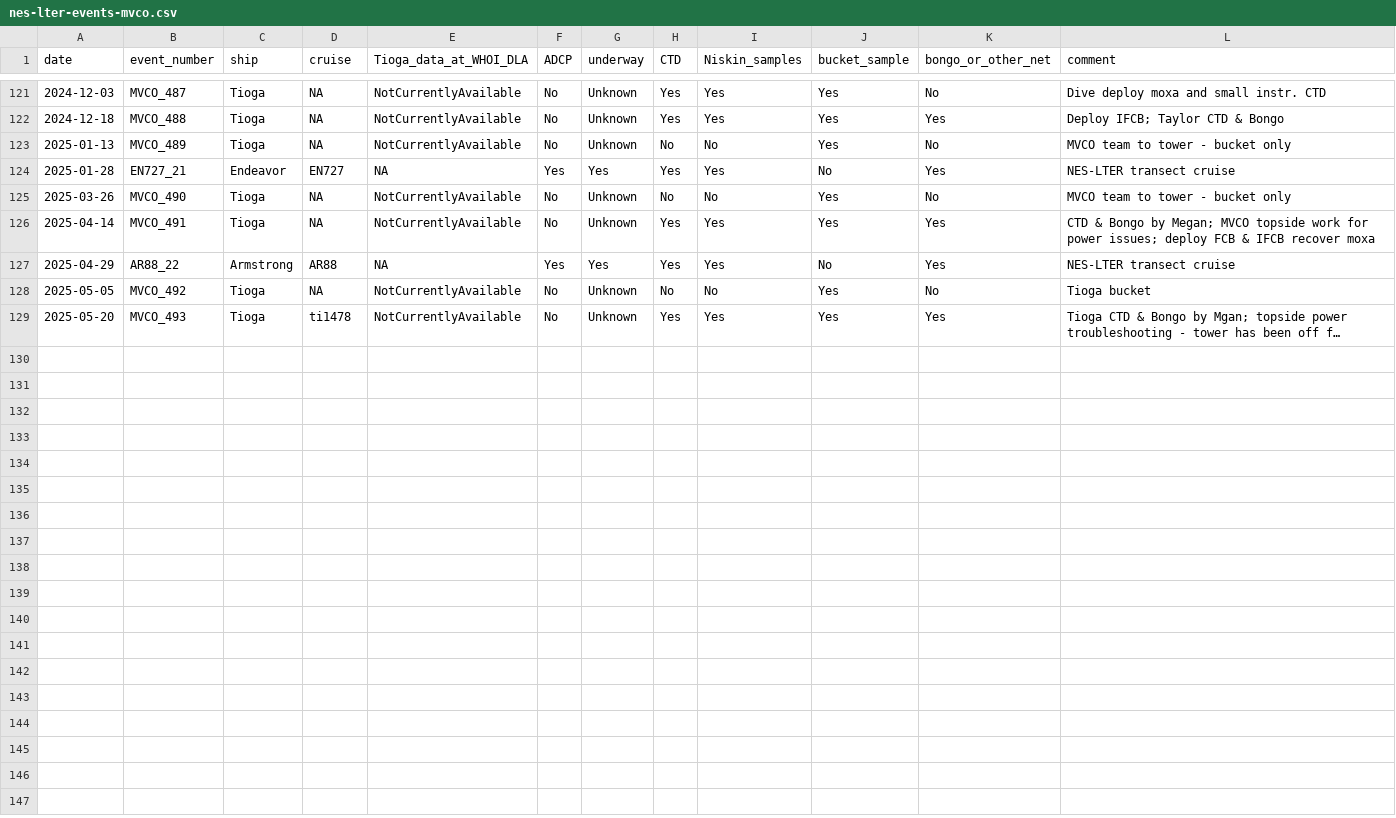
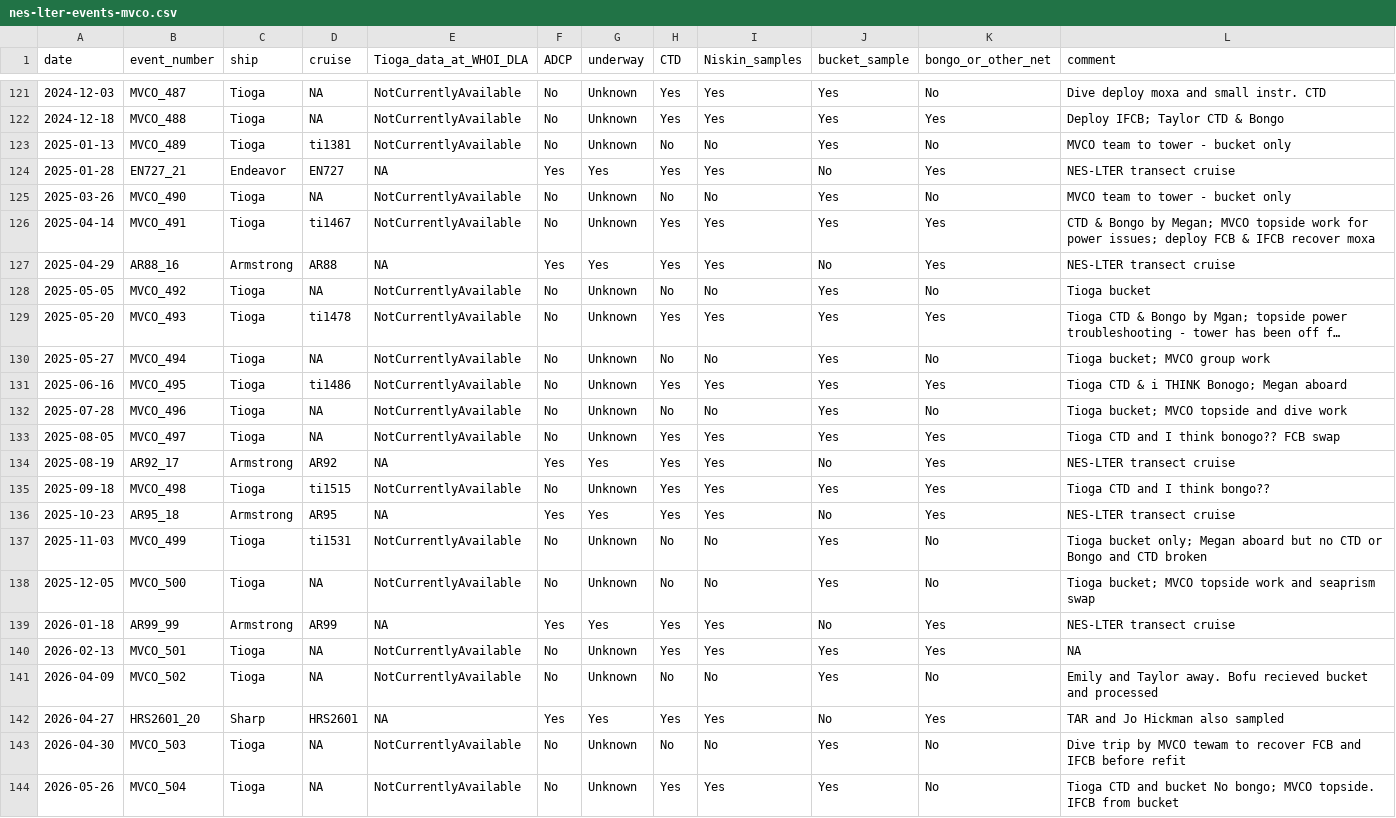
Before and after one commit to WHOIGit/nes-lter-events-mvco, a CSV file: nes-lter-events-mvco.csv, drawn as a sheet; only a part is shown, gaps mark what is left out; long unchanged cells end in …; the diff covers the shown part only; the diff names each change by its address in the sheet, - before the commit and + after, or states it on an @@ line.

Commit message:
pkg run with new cruise list

```diff
--- a/nes-lter-events-mvco.csv
+++ b/nes-lter-events-mvco.csv
-D123 (cruise): NA
+D123 (cruise): ti1381
-D126 (cruise): NA
+D126 (cruise): ti1467
-B127 (event_number): AR88_22
+B127 (event_number): AR88_16
+row 130: 2025-05-27 | MVCO_494 | Tioga | NA | NotCurrentlyAvailable | No | Unknown | No | No | Yes | No | Tioga bucket; MVCO group work
+row 131: 2025-06-16 | MVCO_495 | Tioga | ti1486 | NotCurrentlyAvailable | No | Unknown | Yes | Yes | Yes | Yes | Tioga CTD & i THINK Bonogo; Megan aboard
+row 132: 2025-07-28 | MVCO_496 | Tioga | NA | NotCurrentlyAvailable | No | Unknown | No | No | Yes | No | Tioga bucket; MVCO topside and dive work
+row 133: 2025-08-05 | MVCO_497 | Tioga | NA | NotCurrentlyAvailable | No | Unknown | Yes | Yes | Yes | Yes | Tioga CTD and I think bonogo?? FCB swap
+row 134: 2025-08-19 | AR92_17 | Armstrong | AR92 | NA | Yes | Yes | Yes | Yes | No | Yes | NES-LTER transect cruise
+row 135: 2025-09-18 | MVCO_498 | Tioga | ti1515 | NotCurrentlyAvailable | No | Unknown | Yes | Yes | Yes | Yes | Tioga CTD and I think bongo??
+row 136: 2025-10-23 | AR95_18 | Armstrong | AR95 | NA | Yes | Yes | Yes | Yes | No | Yes | NES-LTER transect cruise
+row 137: 2025-11-03 | MVCO_499 | Tioga | ti1531 | NotCurrentlyAvailable | No | Unknown | No | No | Yes | No | Tioga bucket only; Megan aboard but no CTD or Bongo and CTD broken
+row 138: 2025-12-05 | MVCO_500 | Tioga | NA | NotCurrentlyAvailable | No | Unknown | No | No | Yes | No | Tioga bucket; MVCO topside work and seaprism swap
+row 139: 2026-01-18 | AR99_99 | Armstrong | AR99 | NA | Yes | Yes | Yes | Yes | No | Yes | NES-LTER transect cruise
+row 140: 2026-02-13 | MVCO_501 | Tioga | NA | NotCurrentlyAvailable | No | Unknown | Yes | Yes | Yes | Yes | NA
+row 141: 2026-04-09 | MVCO_502 | Tioga | NA | NotCurrentlyAvailable | No | Unknown | No | No | Yes | No | Emily and Taylor away. Bofu recieved bucket and processed
+row 142: 2026-04-27 | HRS2601_20 | Sharp | HRS2601 | NA | Yes | Yes | Yes | Yes | No | Yes | TAR and Jo Hickman also sampled
+row 143: 2026-04-30 | MVCO_503 | Tioga | NA | NotCurrentlyAvailable | No | Unknown | No | No | Yes | No | Dive trip by MVCO tewam to recover FCB and IFCB before refit
+row 144: 2026-05-26 | MVCO_504 | Tioga | NA | NotCurrentlyAvailable | No | Unknown | Yes | Yes | Yes | No | Tioga CTD and bucket No bongo; MVCO topside. IFCB from bucket
```
Also changed, not shown: 2 edited cells elsewhere in this file, 2 other files.
